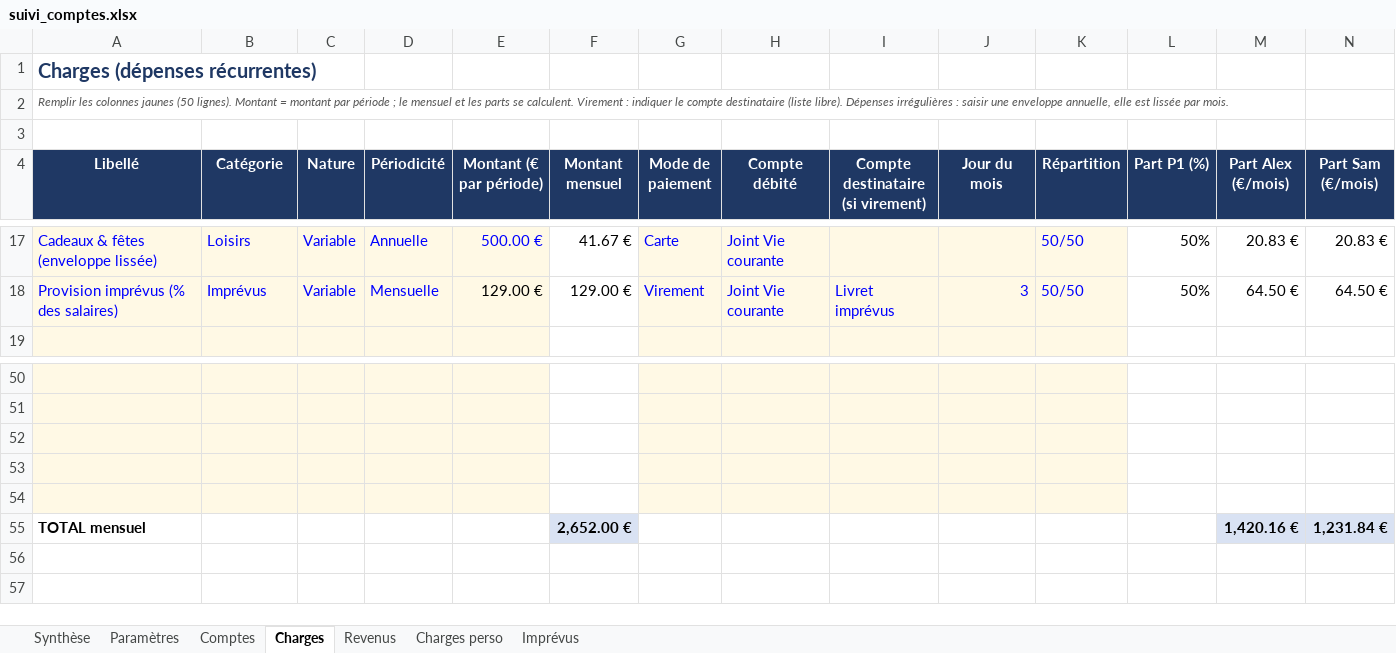
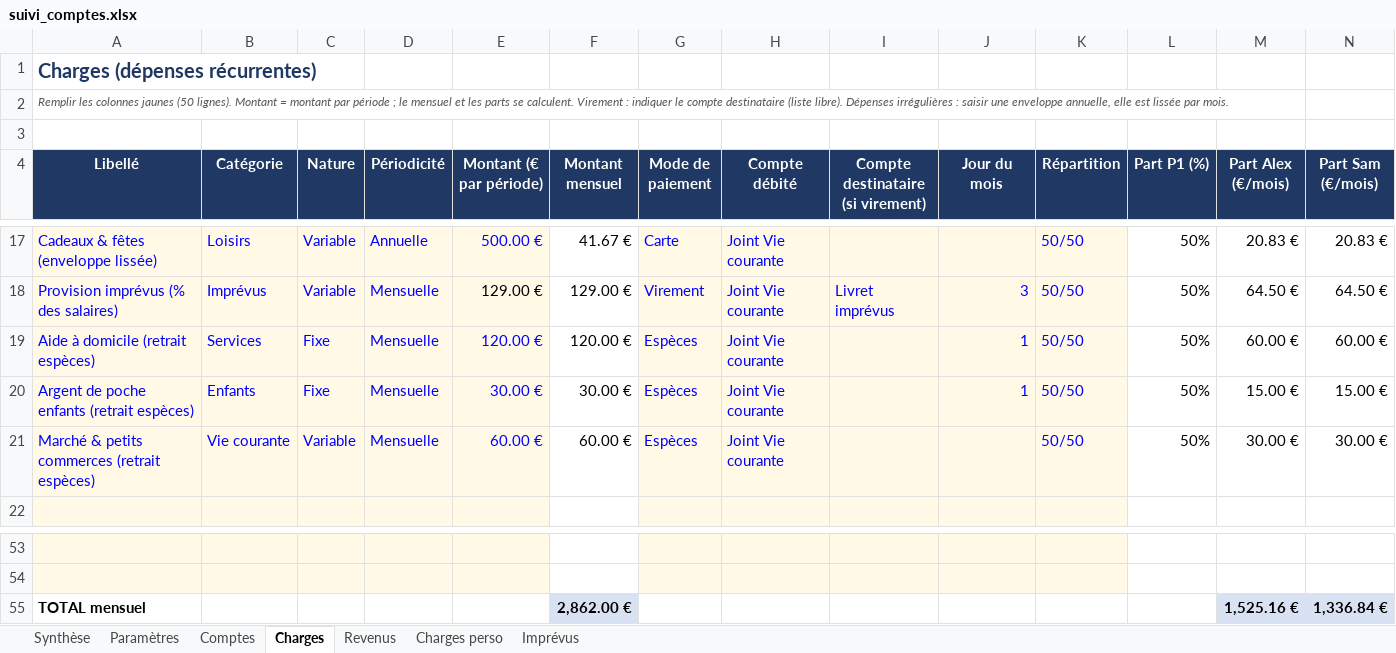
Before and after one commit to Minhounet/lescomptesxlper, an Excel workbook: suivi_comptes.xlsx, sheet Charges, drawn as a sheet; only a part is shown, gaps mark what is left out; values as stored, in another font and other column widths than the file's, no borders; removed rows and columns are numbered as before the commit, all else as after; the diff names each change by its address in the sheet, - before the commit and + after, or states it on an @@ line.

```diff
--- a/suivi_comptes.xlsx (sheet Charges)
+++ b/suivi_comptes.xlsx (sheet Charges)
+row 19: Aide à domicile (retrait espèces) | Services | Fixe | Mensuelle | 120.00 € | 120.00 € | Espèces | Joint Vie courante |  | 1 | 50/50 | 50% | 60.00 € | 60.00 €
+row 20: Argent de poche enfants (retrait espèces) | Enfants | Fixe | Mensuelle | 30.00 € | 30.00 € | Espèces | Joint Vie courante |  | 1 | 50/50 | 50% | 15.00 € | 15.00 €
+row 21: Marché & petits commerces (retrait espèces) | Vie courante | Variable | Mensuelle | 60.00 € | 60.00 € | Espèces | Joint Vie courante |  |  | 50/50 | 50% | 30.00 € | 30.00 €
-row 55: (empty)
+row 55: TOTAL mensuel |  |  |  |  | 2,862.00 € |  |  |  |  |  |  | 1,525.16 € | 1,336.84 €
-A55:E55 fill: #FFF9E5
+A55:E55 fill: none
-F55 fill: none
+F55 fill: #D9E2F3
-G55:K55 fill: #FFF9E5
+G55:K55 fill: none
-M55:N55 fill: none
+M55:N55 fill: #D9E2F3
-row 53: (empty)
-row 54: (empty)
-row 55: TOTAL mensuel |  |  |  |  | 2,652.00 € |  |  |  |  |  |  | 1,420.16 € | 1,231.84 €
```
Also changed, not shown: sheet Synthèse, formulas that keep their value.
